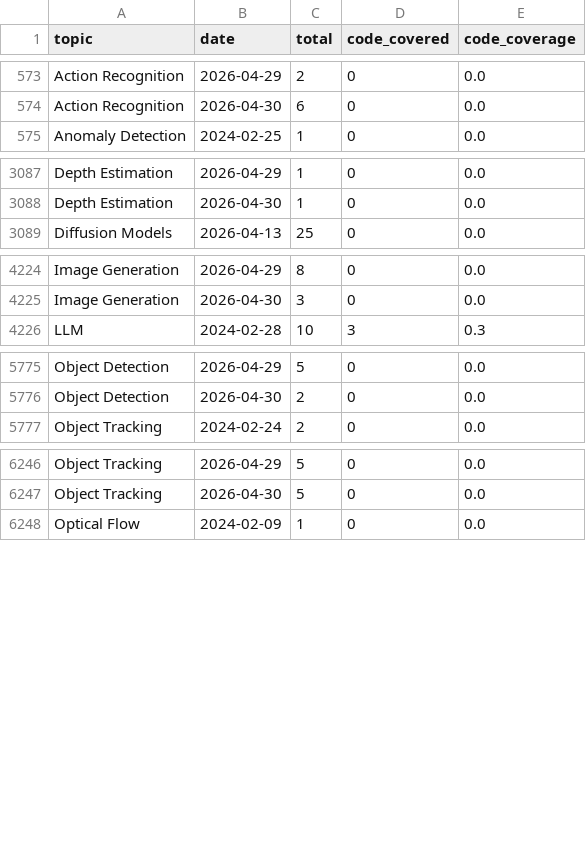
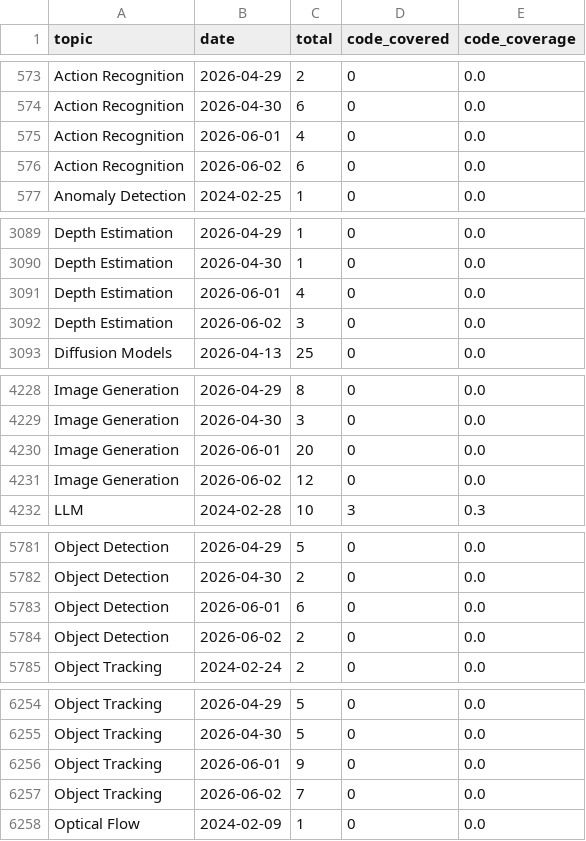
Before and after one commit to a541203686/paper-list, a CSV file: docs/analytics/data/code_coverage_daily.csv, drawn as a sheet; only a part is shown, gaps mark what is left out; the diff covers the shown part only.

```diff
--- a/docs/analytics/data/code_coverage_daily.csv
+++ b/docs/analytics/data/code_coverage_daily.csv
@@ -574,2 +574,4 @@ Action Recognition,2026-04-29,2,0,0.0
 Action Recognition,2026-04-30,6,0,0.0
+Action Recognition,2026-06-01,4,0,0.0
+Action Recognition,2026-06-02,6,0,0.0
 Anomaly Detection,2024-02-25,1,0,0.0
@@ -3088,2 +3090,4 @@ Depth Estimation,2026-04-29,1,0,0.0
 Depth Estimation,2026-04-30,1,0,0.0
+Depth Estimation,2026-06-01,4,0,0.0
+Depth Estimation,2026-06-02,3,0,0.0
 Diffusion Models,2026-04-13,25,0,0.0
@@ -4225,2 +4229,4 @@ Image Generation,2026-04-29,8,0,0.0
 Image Generation,2026-04-30,3,0,0.0
+Image Generation,2026-06-01,20,0,0.0
+Image Generation,2026-06-02,12,0,0.0
 LLM,2024-02-28,10,3,0.3
@@ -5776,2 +5782,4 @@ Object Detection,2026-04-29,5,0,0.0
 Object Detection,2026-04-30,2,0,0.0
+Object Detection,2026-06-01,6,0,0.0
+Object Detection,2026-06-02,2,0,0.0
 Object Tracking,2024-02-24,2,0,0.0
@@ -6247,2 +6255,4 @@ Object Tracking,2026-04-29,5,0,0.0
 Object Tracking,2026-04-30,5,0,0.0
+Object Tracking,2026-06-01,9,0,0.0
+Object Tracking,2026-06-02,7,0,0.0
 Optical Flow,2024-02-09,1,0,0.0
```
Also changed, not shown: 7 added rows and 2 removed rows elsewhere in this file, docs/analytics/data/code_coverage_monthly.csv, docs/analytics/data/daily_counts.csv, 48 other files.
